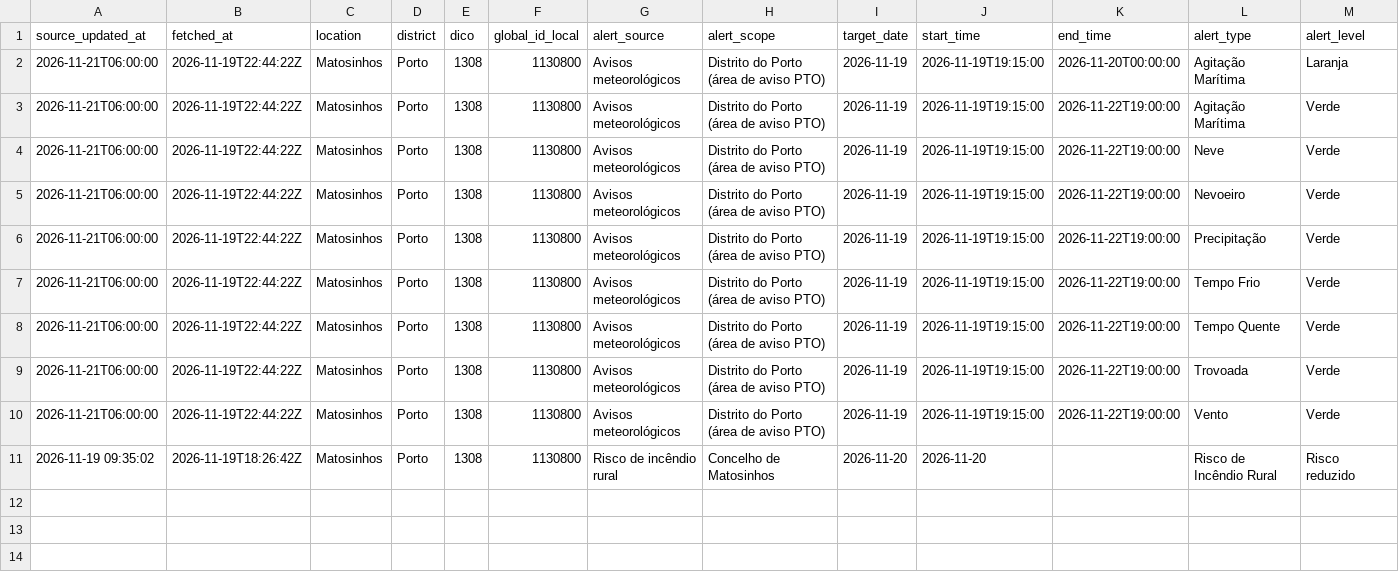
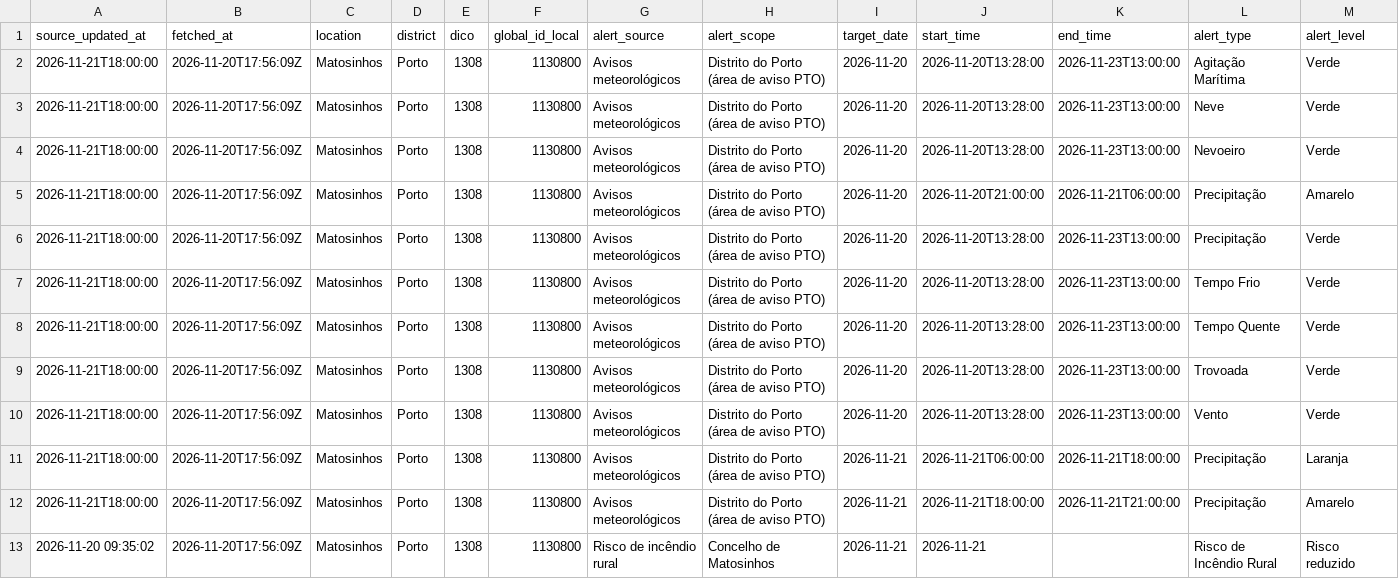
Before and after one commit to DBLQA90/qualar_matosinhos, a CSV file: data/ipma_matosinhos_alerts_latest.csv, drawn as a sheet; only a part is shown; removed rows and columns are numbered as before the commit, all else as after; rows hold the shown columns only; the diff names each change by its address in the sheet, - before the commit and + after, or states it on an @@ line.

```diff
--- a/data/ipma_matosinhos_alerts_latest.csv
+++ b/data/ipma_matosinhos_alerts_latest.csv
-row 2: 2026-11-21T06:00:00 | 2026-11-19T22:44:22Z | Matosinhos | Porto | 1308 | 1130800 | Avisos meteorológicos | Distrito do Porto (área de aviso PTO) | 2026-11-19 | 2026-11-19T19:15:00 | 2026-11-20T00:00:00 | Agitação Marítima | Laranja
-A2:A4 (source_updated_at): 2026-11-21T06:00:00
+A2:A4 (source_updated_at): 2026-11-21T18:00:00
-B2:B4 (fetched_at): 2026-11-19T22:44:22Z
+B2:B4 (fetched_at): 2026-11-20T17:56:09Z
-I2:I4 (target_date): 2026-11-19
+I2:I4 (target_date): 2026-11-20
-J2:J4 (start_time): 2026-11-19T19:15:00
+J2:J4 (start_time): 2026-11-20T13:28:00
-K2:K4 (end_time): 2026-11-22T19:00:00
+K2:K4 (end_time): 2026-11-23T13:00:00
+row 5: 2026-11-21T18:00:00 | 2026-11-20T17:56:09Z | Matosinhos | Porto | 1308 | 1130800 | Avisos meteorológicos | Distrito do Porto (área de aviso PTO) | 2026-11-20 | 2026-11-20T21:00:00 | 2026-11-21T06:00:00 | Precipitação | Amarelo
-A6:A10 (source_updated_at): 2026-11-21T06:00:00
+A6:A10 (source_updated_at): 2026-11-21T18:00:00
-B6:B10 (fetched_at): 2026-11-19T22:44:22Z
+B6:B10 (fetched_at): 2026-11-20T17:56:09Z
-I6:I10 (target_date): 2026-11-19
+I6:I10 (target_date): 2026-11-20
-J6:J10 (start_time): 2026-11-19T19:15:00
+J6:J10 (start_time): 2026-11-20T13:28:00
-K6:K10 (end_time): 2026-11-22T19:00:00
+K6:K10 (end_time): 2026-11-23T13:00:00
+row 11: 2026-11-21T18:00:00 | 2026-11-20T17:56:09Z | Matosinhos | Porto | 1308 | 1130800 | Avisos meteorológicos | Distrito do Porto (área de aviso PTO) | 2026-11-21 | 2026-11-21T06:00:00 | 2026-11-21T18:00:00 | Precipitação | Laranja
+row 12: 2026-11-21T18:00:00 | 2026-11-20T17:56:09Z | Matosinhos | Porto | 1308 | 1130800 | Avisos meteorológicos | Distrito do Porto (área de aviso PTO) | 2026-11-21 | 2026-11-21T18:00:00 | 2026-11-21T21:00:00 | Precipitação | Amarelo
-A13 (source_updated_at): 2026-11-19 09:35:02
+A13 (source_updated_at): 2026-11-20 09:35:02
-B13 (fetched_at): 2026-11-19T18:26:42Z
+B13 (fetched_at): 2026-11-20T17:56:09Z
-I13 (target_date): 2026-11-20
+I13 (target_date): 2026-11-21
-J13 (start_time): 2026-11-20
+J13 (start_time): 2026-11-21
```
Also changed, not shown: data/ipma_matosinhos_forecast_errors.csv, data/ipma_matosinhos_forecast_latest.csv, 38 other files.
